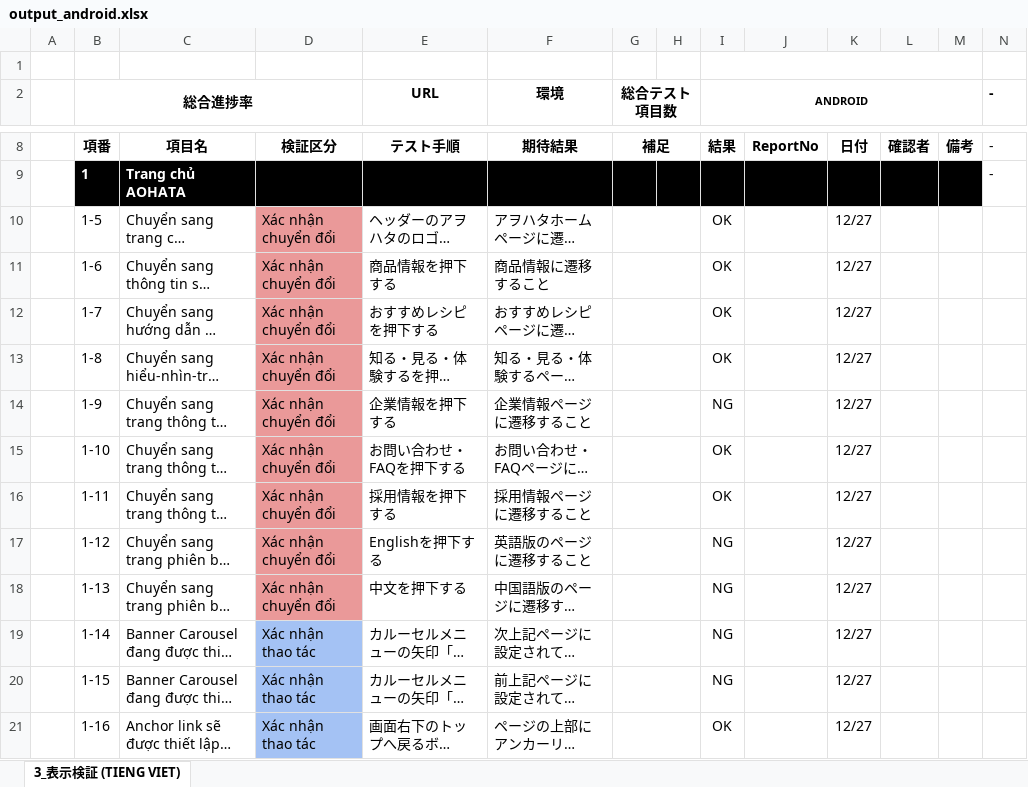
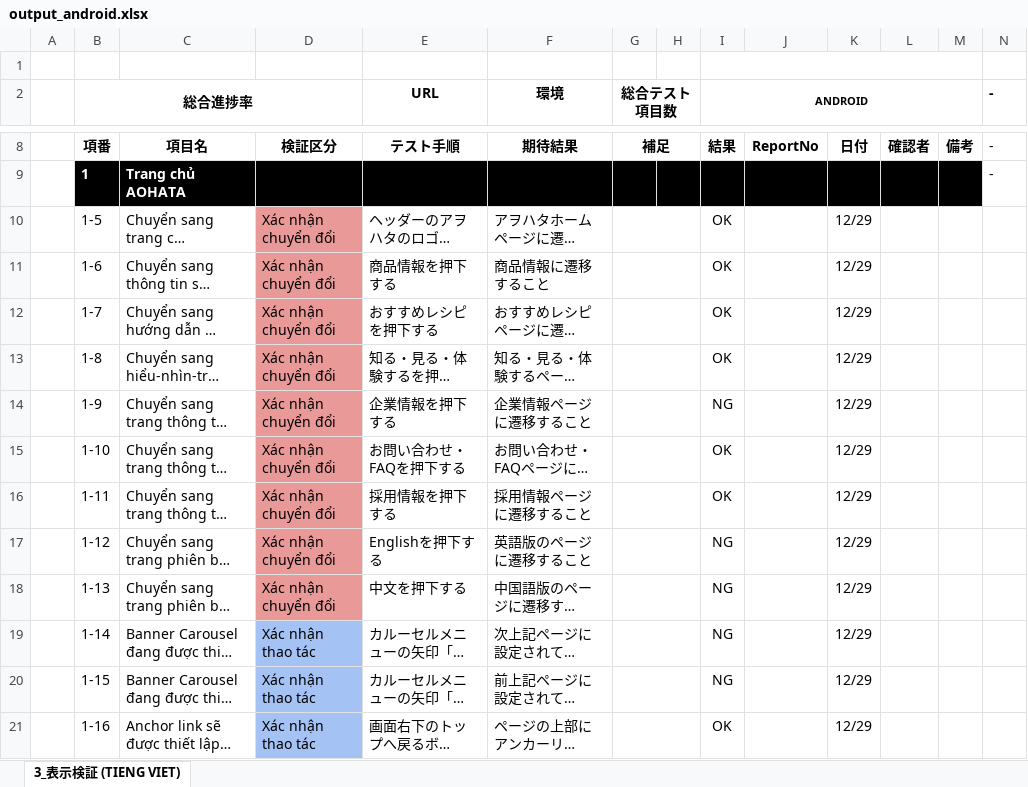
Before and after one commit to tanle406/code_demo_test_web, an Excel workbook: output/output_android.xlsx, sheet 3_表示検証 (TIENG VIET), drawn as a sheet; only a part is shown, gaps mark what is left out; long unchanged cells end in …; values as stored, in another font and other column widths than the file's, no borders; conditional formats not drawn; the diff names each change by its address in the sheet, - before the commit and + after, or states it on an @@ line.

```diff
--- a/output/output_android.xlsx (sheet 3_表示検証 (TIENG VIET))
+++ b/output/output_android.xlsx (sheet 3_表示検証 (TIENG VIET))
-K10:K21: 12/27
+K10:K21: 12/29
```
Also changed, not shown: output/output.xlsx, tmpl/tmpl_scenario.xlsx, 10 other files.
